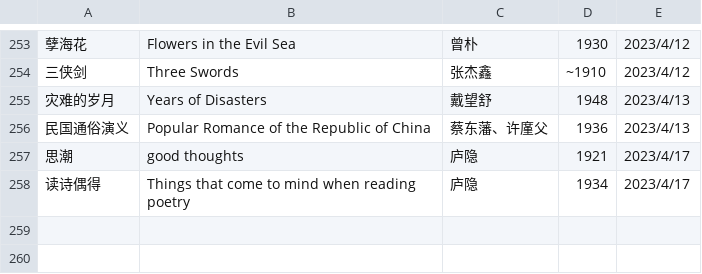
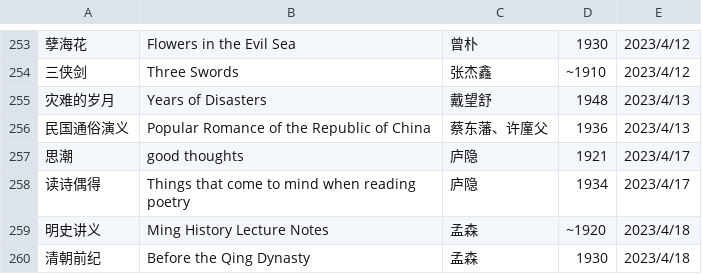
Before and after one commit to shjwudp/shu, a CSV file: index.csv, drawn as a sheet; only a part is shown, gaps mark what is left out; the diff names each change by its address in the sheet, - before the commit and + after, or states it on an @@ line.

Commit message:
feat: add 孟森《明史讲义》、《清朝前纪》

```diff
--- a/index.csv
+++ b/index.csv
+row 259: 明史讲义 | Ming History Lecture Notes | 孟森 | ~1920 | 2023/4/18
+row 260: 清朝前纪 | Before the Qing Dynasty | 孟森 | 1930 | 2023/4/18
```
Also changed, not shown: 2 other files.
